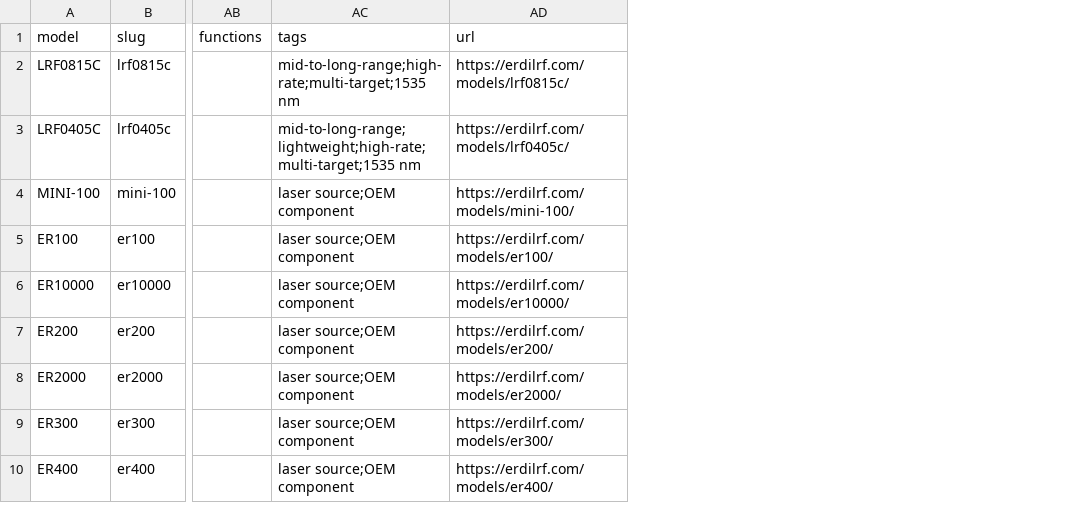
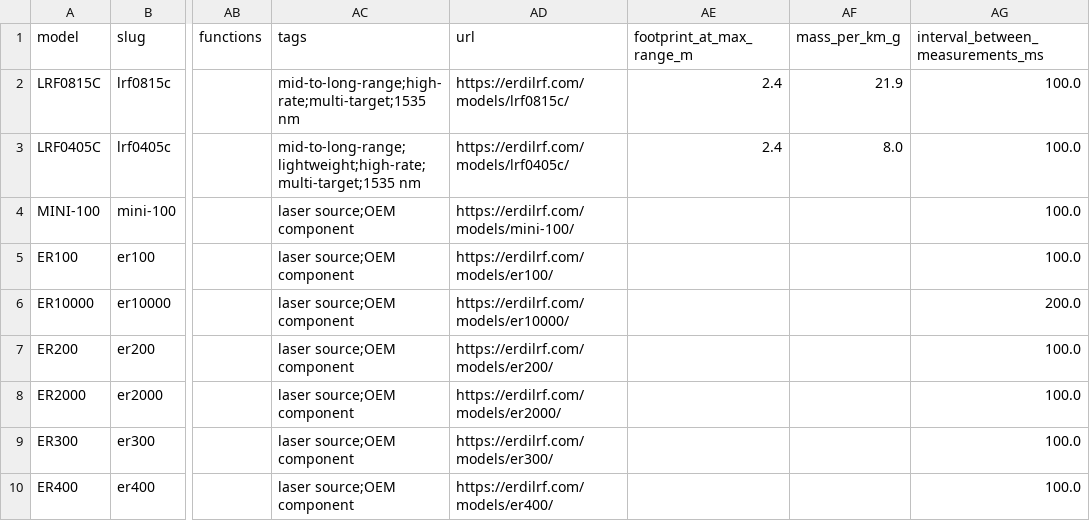
Before and after one commit to erdilrf-afk/erdi-lrf-specs, a CSV file: erdi-lrf-specs.csv, drawn as a sheet; only a part is shown, gaps mark what is left out; the diff names each change by its address in the sheet, - before the commit and + after, or states it on an @@ line.

Commit message:
sync erdi-lrf-specs.csv: 32935 bytes

```diff
--- a/erdi-lrf-specs.csv
+++ b/erdi-lrf-specs.csv
+column AE (footprint_at_max_range_m), rows 2-3: 2.4 | 2.4
+column AF (mass_per_km_g), rows 2-3: 21.9 | 8.0
+column AG (interval_between_measurements_ms), rows 2-10: 100.0 | 100.0 | 100.0 | 100.0 | 200.0 | 100.0 | 100.0 | 100.0 | 100.0
```
